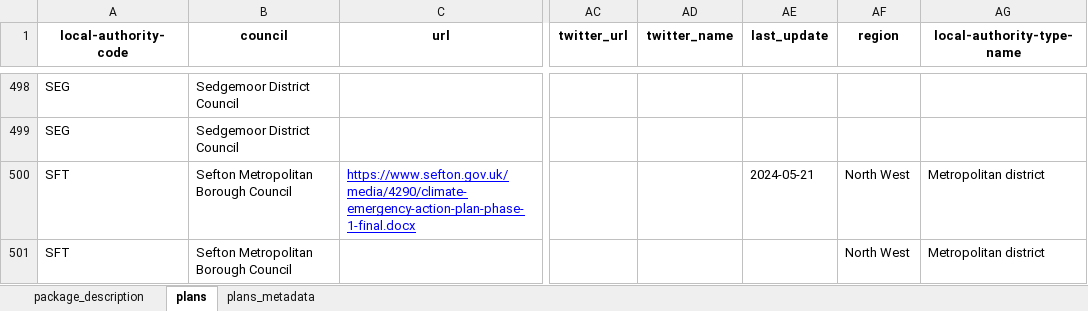
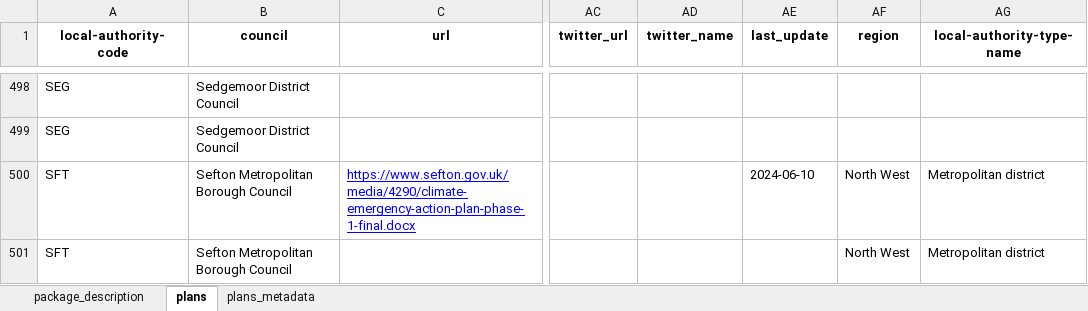
Before and after one commit to mysociety/la-plans-promises, an Excel workbook: docs/data/local_authority_climate_plans_metadata/latest/local_authority_climate_plans_metadata.xlsx, sheet plans, drawn as a sheet; only a part is shown, gaps mark what is left out; values as stored, in another font and other column widths than the file's, no borders; the diff covers the shown part only; the diff names each change by its address in the sheet, - before the commit and + after, or states it on an @@ line.

```diff
--- a/docs/data/local_authority_climate_plans_metadata/latest/local_authority_climate_plans_metadata.xlsx (sheet plans)
+++ b/docs/data/local_authority_climate_plans_metadata/latest/local_authority_climate_plans_metadata.xlsx (sheet plans)
-AE500 (last_update): 2024-05-21
+AE500 (last_update): 2024-06-10
```
Also changed, not shown: 18 edited cells elsewhere in this sheet, sheet package_description, 40 other files.
